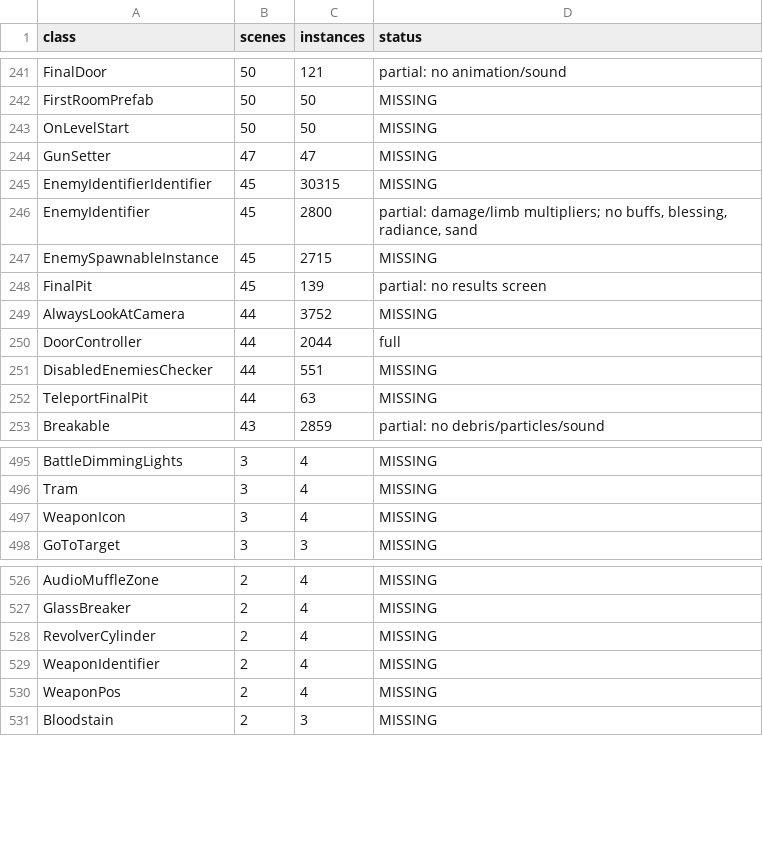
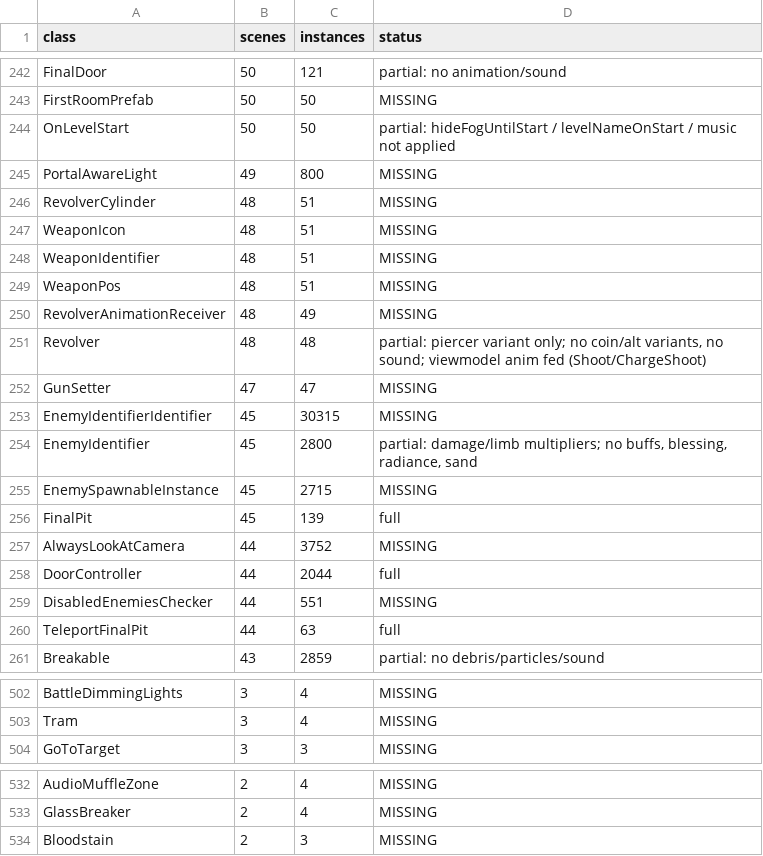
Before and after one commit to Gamekour/ultrakrust, a TSV file: parity/scripts.tsv, drawn as a sheet; only a part is shown, gaps mark what is left out; the diff covers the shown part only.

```diff
--- a/parity/scripts.tsv
+++ b/parity/scripts.tsv
@@ -242,3 +243,10 @@ FinalDoor	50	121	partial: no animation/sound
 FirstRoomPrefab	50	50	MISSING
-OnLevelStart	50	50	MISSING
+OnLevelStart	50	50	partial: hideFogUntilStart / levelNameOnStart / music not applied
+PortalAwareLight	49	800	MISSING
+RevolverCylinder	48	51	MISSING
+WeaponIcon	48	51	MISSING
+WeaponIdentifier	48	51	MISSING
+WeaponPos	48	51	MISSING
+RevolverAnimationReceiver	48	49	MISSING
+Revolver	48	48	partial: piercer variant only; no coin/alt variants, no sound; viewmodel anim fed (Shoot/ChargeShoot)
 GunSetter	47	47	MISSING
@@ -247,3 +255,3 @@ EnemyIdentifier	45	2800	partial: damage/limb multipliers; no buffs, blessing, ra
 EnemySpawnableInstance	45	2715	MISSING
-FinalPit	45	139	partial: no results screen
+FinalPit	45	139	full
 AlwaysLookAtCamera	44	3752	MISSING
@@ -251,3 +259,3 @@ DoorController	44	2044	full
 DisabledEnemiesChecker	44	551	MISSING
-TeleportFinalPit	44	63	MISSING
+TeleportFinalPit	44	63	full
 Breakable	43	2859	partial: no debris/particles/sound
@@ -496,3 +503,2 @@ BattleDimmingLights	3	4	MISSING
 Tram	3	4	MISSING
-WeaponIcon	3	4	MISSING
 GoToTarget	3	3	MISSING
@@ -527,5 +533,2 @@ AudioMuffleZone	2	4	MISSING
 GlassBreaker	2	4	MISSING
-RevolverCylinder	2	4	MISSING
-WeaponIdentifier	2	4	MISSING
-WeaponPos	2	4	MISSING
 Bloodstain	2	3	MISSING
```
Also changed, not shown: 1 added row, 3 removed rows and 47 edited cells elsewhere in this file, 34 other files.
